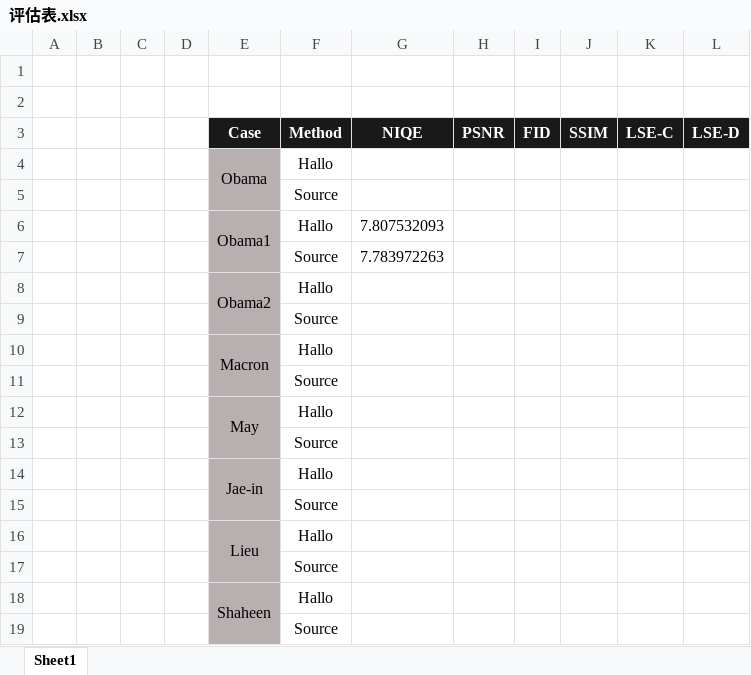
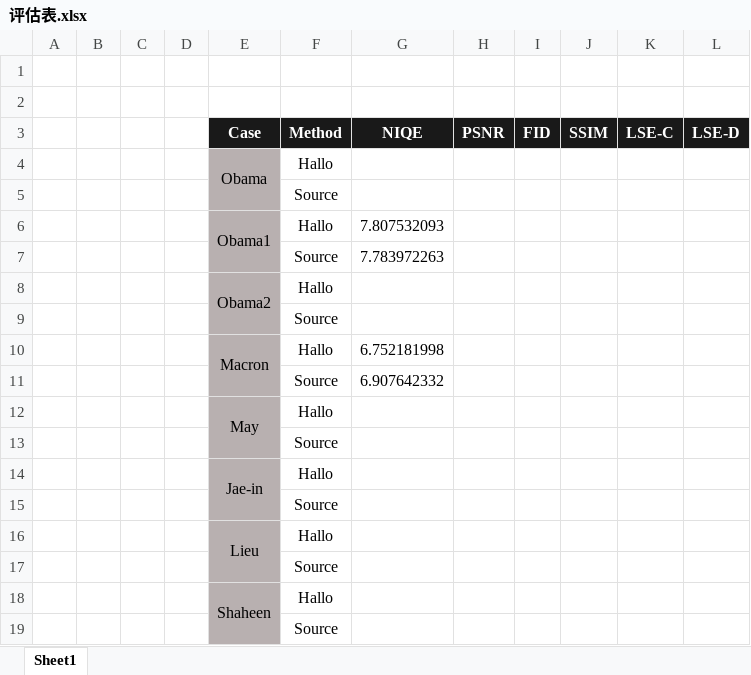
Before and after one commit to Academic-Hammer/talkingface-kit, an Excel workbook: hallo_root/评估表.xlsx, sheet Sheet1, drawn as a sheet; values as stored, in another font and other column widths than the file's, no borders; the diff names each change by its address in the sheet, - before the commit and + after, or states it on an @@ line.

```diff
--- a/hallo_root/评估表.xlsx (sheet Sheet1)
+++ b/hallo_root/评估表.xlsx (sheet Sheet1)
-G10 (NIQE): (empty)
+G10 (NIQE): 6.752181998
-G11 (NIQE): (empty)
+G11 (NIQE): 6.907642332
```
Also changed, not shown: 50 other files.
